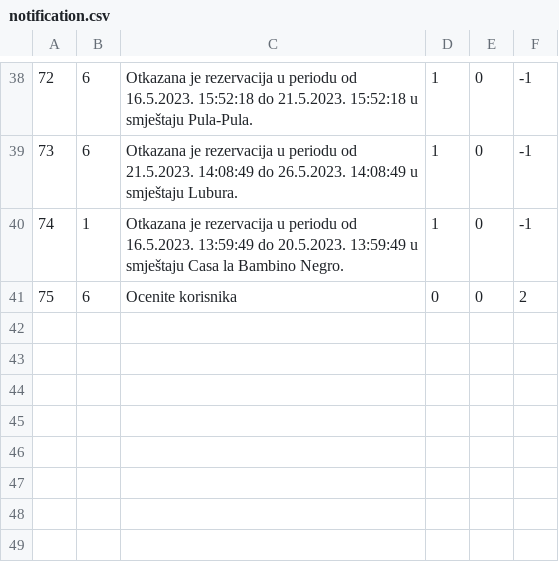
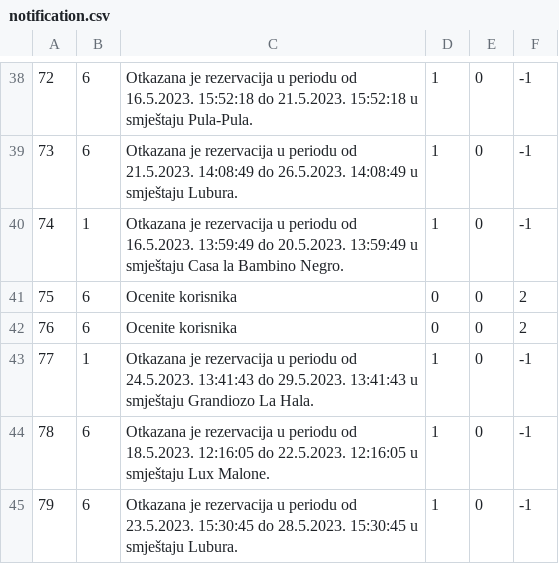
Before and after one commit to uslje13/turisticka-agencija, a CSV file: TravelAgency/Resources/Data/notification.csv, drawn as a sheet; only a part is shown, gaps mark what is left out.

```diff
--- a/TravelAgency/Resources/Data/notification.csv
+++ b/TravelAgency/Resources/Data/notification.csv
@@ -41 +41,5 @@
 75|6|Ocenite korisnika|0|0|2
+76|6|Ocenite korisnika|0|0|2
+77|1|Otkazana je rezervacija u periodu od 24.5.2023. 13:41:43 do 29.5.2023. 13:41:43 u smještaju Grandiozo La Hala.|1|0|-1
+78|6|Otkazana je rezervacija u periodu od 18.5.2023. 12:16:05 do 22.5.2023. 12:16:05 u smještaju Lux Malone.|1|0|-1
+79|6|Otkazana je rezervacija u periodu od 23.5.2023. 15:30:45 do 28.5.2023. 15:30:45 u smještaju Lubura.|1|0|-1
```
Also changed, not shown: TravelAgency/Resources/Data/accommodationReservation.csv, TravelAgency/Resources/Data/changedResRequests.csv, 18 other files.
